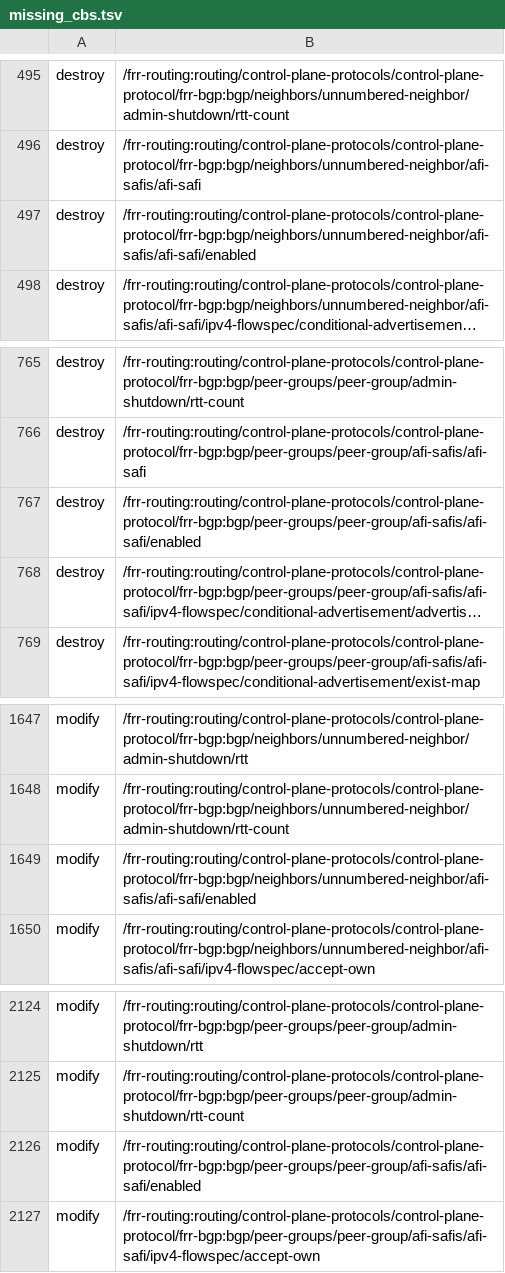
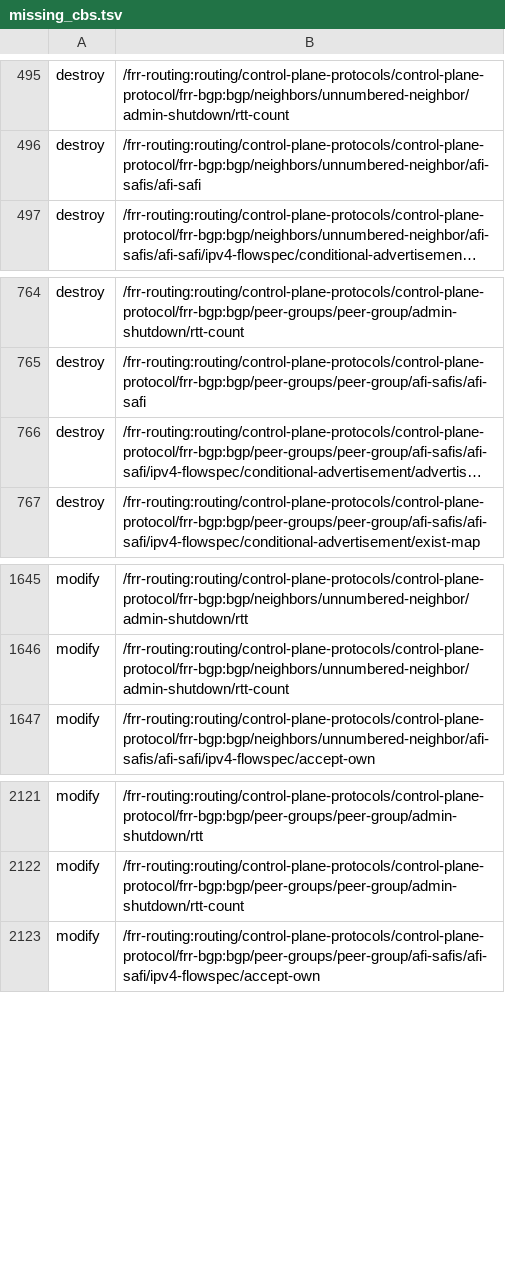
Before and after one commit to NevoaSolutionsLtda/frr, a TSV file: tools/missing_cbs.tsv, drawn as a sheet; only a part is shown, gaps mark what is left out; long unchanged cells end in …; the diff names each change by its address in the sheet, - before the commit and + after, or states it on an @@ line.

Commit message:
bgpd: wire AF activation of the unnumbered and peer-group contexts
Phase D allowlist drain (issue #39), third entry: the afi-safi/enabled
leaf of the unnumbered-neighbor and peer-group contexts binds the same
bgp_neighbor_af_enabled_modify/destroy callbacks the numbered context
uses. bgp_nb_peer_af_lookup already resolves the peer by probing the
context list key, and peer_activate() on a group conf propagates the
activation to every member (peer_deactivate likewise), so no new
callback code is needed -- only the two registrations via a
string-concat macro in the expander's resolvable form.

The gate creates a peer-group and an unnumbered neighbor over gRPC and
activates l2vpn-evpn on both in the same transactions (no CLI
seeding), asserts both activations render under the address-family
block, and checks the group activation propagates to a CLI-added
member. A second, idle topology link (r1-eth1) keeps the unnumbered
state of this gate disjoint from the r1-eth0 state of the other tests.

Allowlist entries drained: 1619 stubs (1588 reject / 7 warn-structural
/ 23 warn-finisher-child / 1 warn-allowlist).

Signed-off-by: reinaldosaraiva <reinaldosaraiva@users.noreply.github.com>

```diff
--- a/tools/missing_cbs.tsv
+++ b/tools/missing_cbs.tsv
-row 497: destroy | /frr-routing:routing/control-plane-protocols/control-plane-protocol/frr-bgp:bgp/neighbors/unnumbered-neighbor/afi-safis/afi-safi/enabled
-row 767: destroy | /frr-routing:routing/control-plane-protocols/control-plane-protocol/frr-bgp:bgp/peer-groups/peer-group/afi-safis/afi-safi/enabled
-row 1649: modify | /frr-routing:routing/control-plane-protocols/control-plane-protocol/frr-bgp:bgp/neighbors/unnumbered-neighbor/afi-safis/afi-safi/enabled
-row 2126: modify | /frr-routing:routing/control-plane-protocols/control-plane-protocol/frr-bgp:bgp/peer-groups/peer-group/afi-safis/afi-safi/enabled
```
Also changed, not shown: 4 other files.
